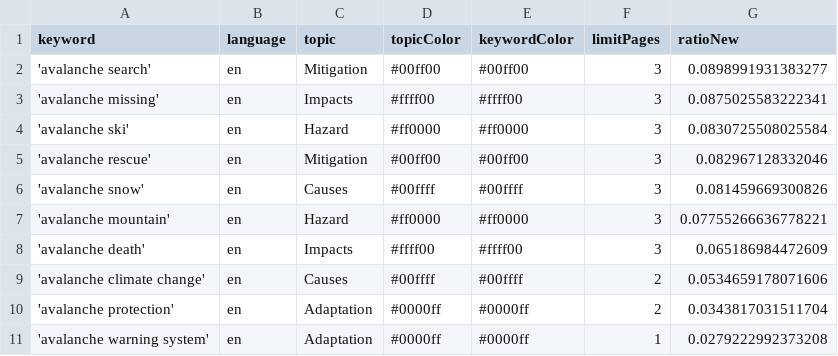
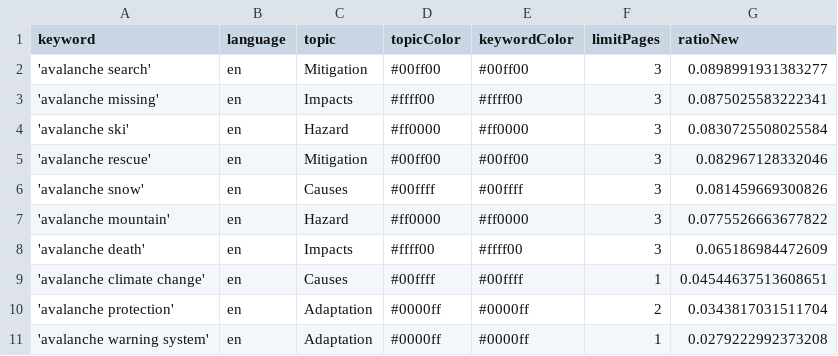
Before and after one commit to MarcoL95-news/avalancheIsComing, a CSV file: keywords.csv, drawn as a sheet.

Commit message:
Commit from GitHub Actions (harvest:0.0)

```diff
--- a/keywords.csv
+++ b/keywords.csv
@@ -6,5 +6,5 @@ keyword,language,topic,topicColor,keywordColor,limitPages,ratioNew
 'avalanche snow',en,Causes,#00ffff,#00ffff,3,0.081459669300826
-'avalanche mountain',en,Hazard,#ff0000,#ff0000,3,0.07755266636778221
+'avalanche mountain',en,Hazard,#ff0000,#ff0000,3,0.0775526663677822
 'avalanche death',en,Impacts,#ffff00,#ffff00,3,0.065186984472609
-'avalanche climate change',en,Causes,#00ffff,#00ffff,2,0.0534659178071606
+'avalanche climate change',en,Causes,#00ffff,#00ffff,1,0.04544637513608651
 'avalanche protection',en,Adaptation,#0000ff,#0000ff,2,0.0343817031511704
```
